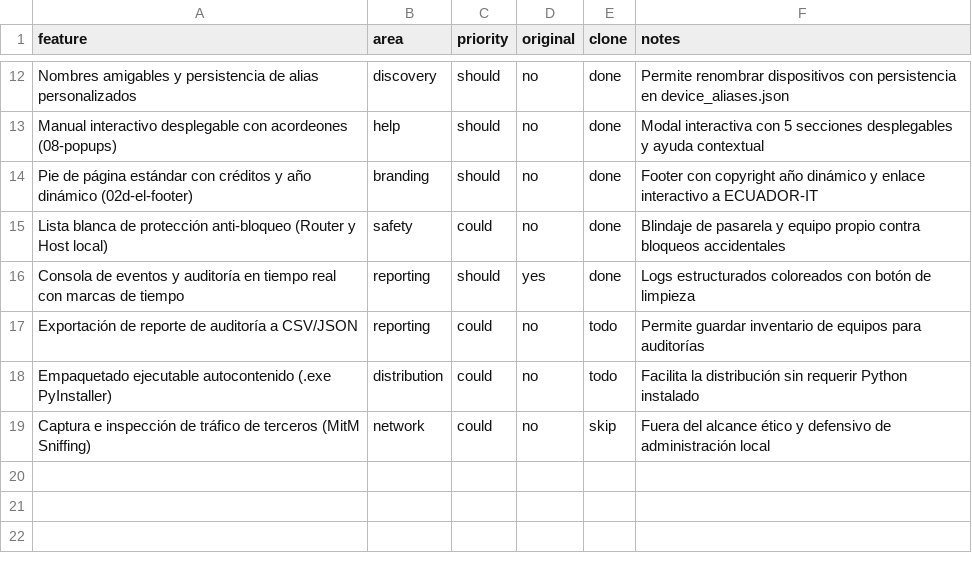
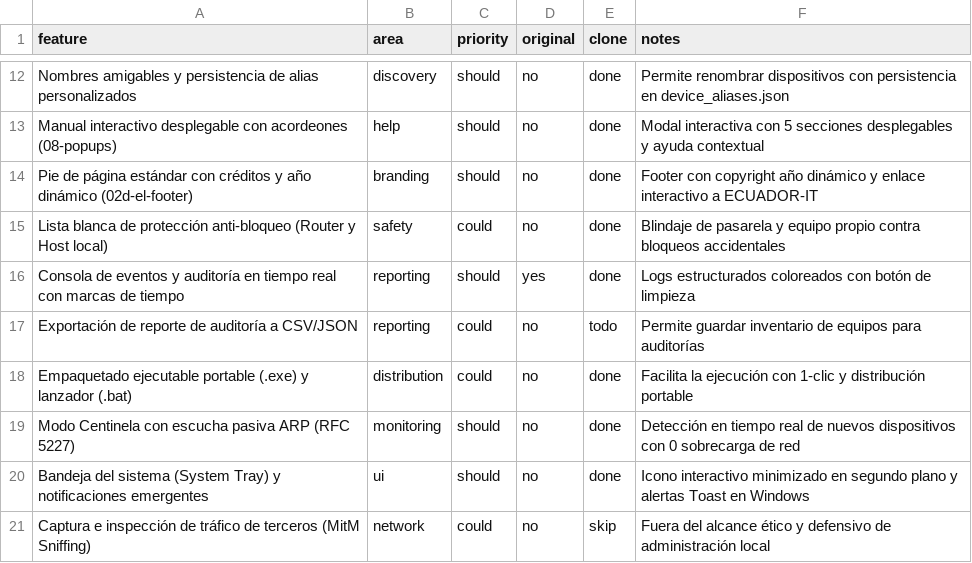
Before and after one commit to dwn10/RedLocalBlock, a CSV file: features.csv, drawn as a sheet; only a part is shown, gaps mark what is left out.

```diff
--- a/features.csv
+++ b/features.csv
@@ -17,3 +17,5 @@ Consola de eventos y auditoría en tiempo real con marcas de tiempo,reporting,sh
 Exportación de reporte de auditoría a CSV/JSON,reporting,could,no,todo,Permite guardar inventario de equipos para auditorías
-Empaquetado ejecutable autocontenido (.exe PyInstaller),distribution,could,no,todo,Facilita la distribución sin requerir Python instalado
+Empaquetado ejecutable portable (.exe) y lanzador (.bat),distribution,could,no,done,Facilita la ejecución con 1-clic y distribución portable
+Modo Centinela con escucha pasiva ARP (RFC 5227),monitoring,should,no,done,Detección en tiempo real de nuevos dispositivos con 0 sobrecarga de red
+Bandeja del sistema (System Tray) y notificaciones emergentes,ui,should,no,done,Icono interactivo minimizado en segundo plano y alertas Toast en Windows
 Captura e inspección de tráfico de terceros (MitM Sniffing),network,could,no,skip,Fuera del alcance ético y defensivo de administración local
```
Also changed, not shown: 18 other files.
